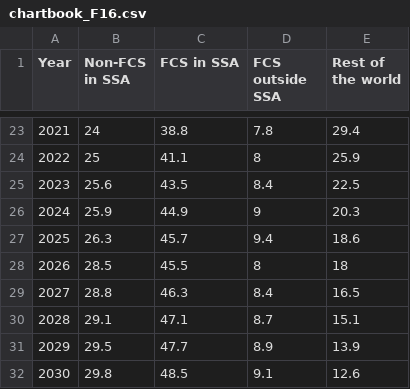
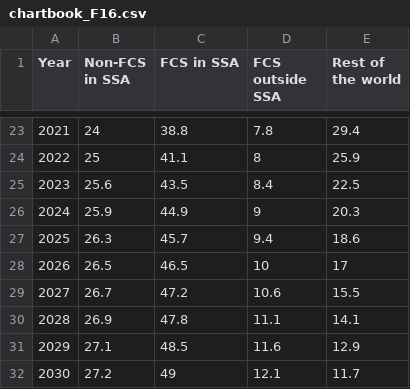
Before and after one commit to GPID-WB/pip-chartbook, a CSV file: csv/chartbook_F16.csv, drawn as a sheet; only a part is shown, gaps mark what is left out.

```diff
--- a/csv/chartbook_F16.csv
+++ b/csv/chartbook_F16.csv
@@ -27,6 +27,6 @@ Year,Non-FCS in SSA,FCS in SSA,FCS outside SSA,Rest of the world
 2025,26.3,45.7,9.4,18.6
-2026,28.5,45.5,8,18
-2027,28.8,46.3,8.4,16.5
-2028,29.1,47.1,8.7,15.1
-2029,29.5,47.7,8.9,13.9
-2030,29.8,48.5,9.1,12.6
+2026,26.5,46.5,10,17
+2027,26.7,47.2,10.6,15.5
+2028,26.9,47.8,11.1,14.1
+2029,27.1,48.5,11.6,12.9
+2030,27.2,49,12.1,11.7
```
Also changed, not shown: csv/chartbook_F1.csv, csv/chartbook_F2.csv, 2 other files.
